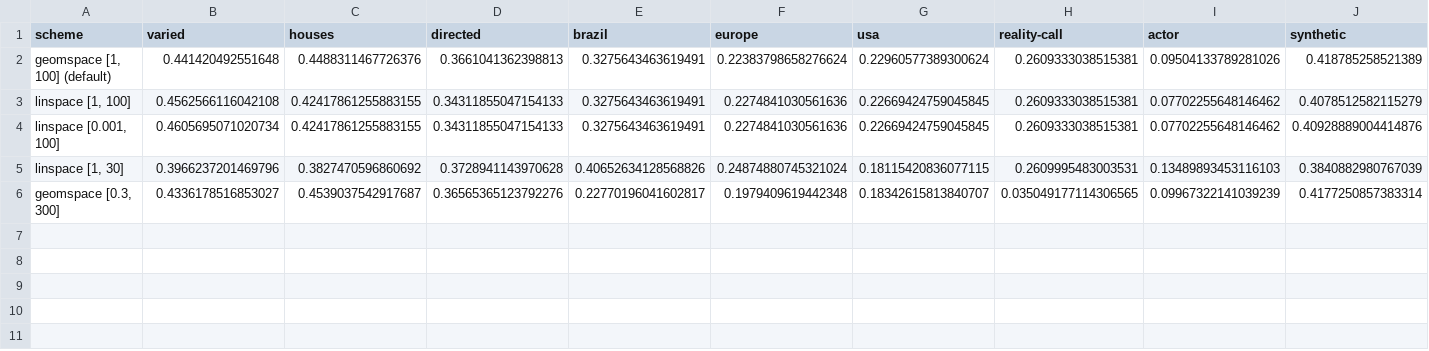
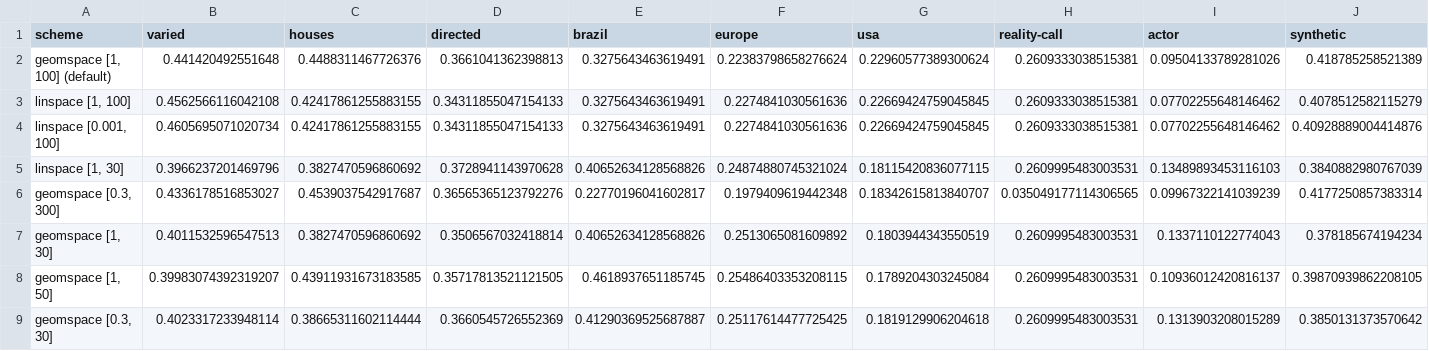
Before and after one commit to kerighan/rolewalk, a CSV file: benchmarks/theta_scheme.csv, drawn as a sheet; only a part is shown; rows hold the shown columns only; the diff names each change by its address in the sheet, - before the commit and + after, or states it on an @@ line.

```diff
--- a/benchmarks/theta_scheme.csv
+++ b/benchmarks/theta_scheme.csv
+row 7: geomspace [1, 30] | 0.4011532596547513 | 0.3827470596860692 | 0.3506567032418814 | 0.40652634128568826 | 0.2513065081609892 | 0.1803944343550519 | 0.2609995483003531 | 0.1337110122774043 | 0.378185674194234
+row 8: geomspace [1, 50] | 0.39983074392319207 | 0.43911931673183585 | 0.35717813521121505 | 0.4618937651185745 | 0.25486403353208115 | 0.1789204303245084 | 0.2609995483003531 | 0.10936012420816137 | 0.39870939862208105
+row 9: geomspace [0.3, 30] | 0.4023317233948114 | 0.38665311602114444 | 0.3660545726552369 | 0.41290369525687887 | 0.25117614477725425 | 0.1819129906204618 | 0.2609995483003531 | 0.1313903208015289 | 0.3850131373570642
```
Also changed, not shown: 3 other files.
